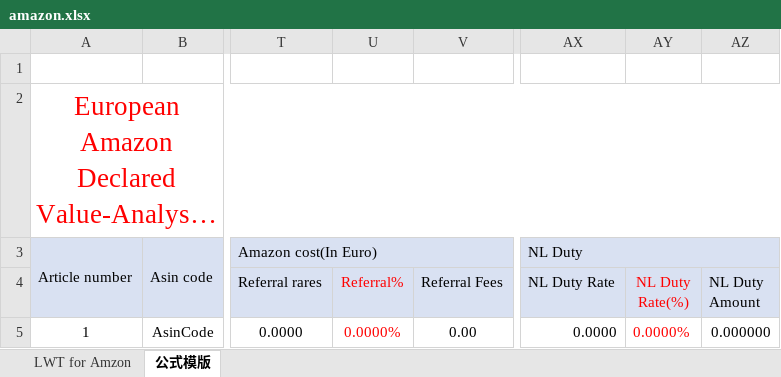
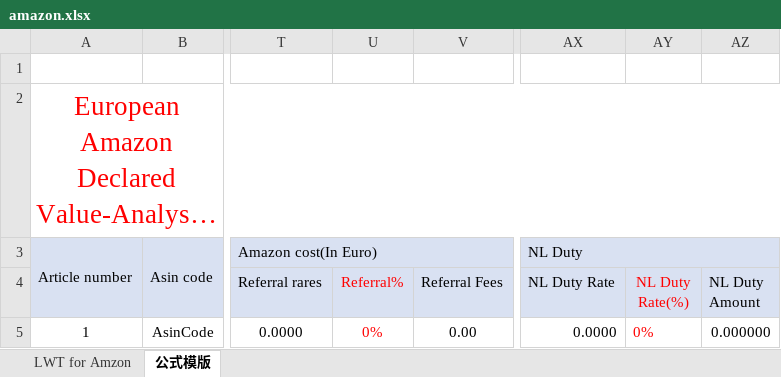
Before and after one commit to CassianLi/cguard, an Excel workbook: template/amazon.xlsx, sheet 公式模版, drawn as a sheet; only a part is shown, gaps mark what is left out; long unchanged cells end in …; values as stored, in another font and other column widths than the file's, no borders; the diff names each change by its address in the sheet, - before the commit and + after, or states it on an @@ line.

```diff
--- a/template/amazon.xlsx (sheet 公式模版)
+++ b/template/amazon.xlsx (sheet 公式模版)
-U5 (Referral%): 0.0000%
+U5 (Referral%): 0%
-AY5 (NL Duty Rate(%)): 0.0000%
+AY5 (NL Duty Rate(%)): 0%
```
Also changed, not shown: sheet LWT for Amzon, charts or pictures, template/cdiscount.xlsx, template/ebay.xlsx, 1 other file.
